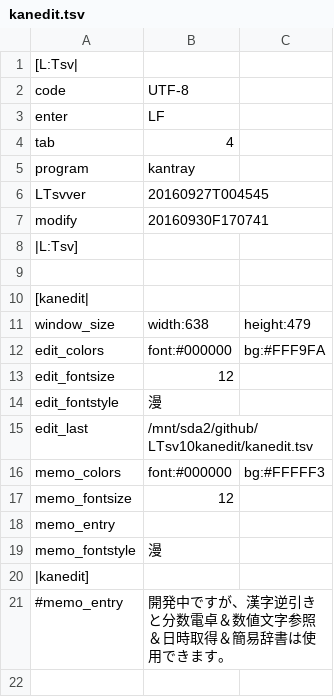
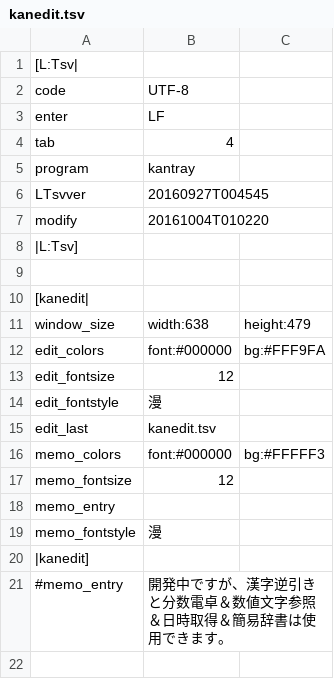
Before and after one commit to ooblog/LTsv10kanedit, a TSV file: kanedit.tsv, drawn as a sheet; only a part is shown.

```diff
--- a/kanedit.tsv
+++ b/kanedit.tsv
@@ -6,3 +6,3 @@ program	kantray
 LTsvver	20160927T004545
-modify	20160930F170741
+modify	20161004T010220
 |L:Tsv]
@@ -14,3 +14,3 @@ edit_fontsize	12
 edit_fontstyle	漫
-edit_last	/mnt/sda2/github/LTsv10kanedit/kanedit.tsv
+edit_last	kanedit.tsv
 memo_colors	font:#000000	bg:#FFFFF3
```
Also changed, not shown: LTsv/LTsv_glyph.tsv, LTsv/kanchar.tsv, 3 other files.
